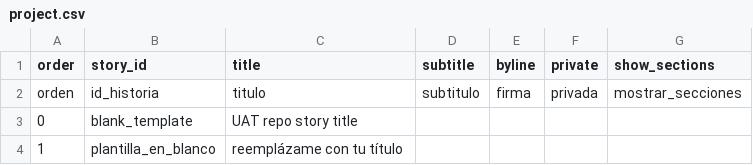
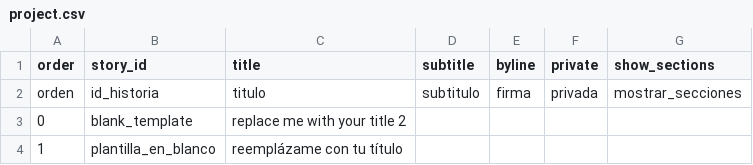
Before and after one commit to juancobo/telar-test, a CSV file: telar-content/spreadsheets/project.csv, drawn as a sheet.

Commit message:
Restore story title

```diff
--- a/telar-content/spreadsheets/project.csv
+++ b/telar-content/spreadsheets/project.csv
@@ -2,3 +2,3 @@ order,story_id,title,subtitle,byline,private,show_sections
 orden,id_historia,titulo,subtitulo,firma,privada,mostrar_secciones
-0,blank_template,UAT repo story title,,,,
+0,blank_template,replace me with your title 2,,,,
 1,plantilla_en_blanco,reemplázame con tu título,,,,
```
